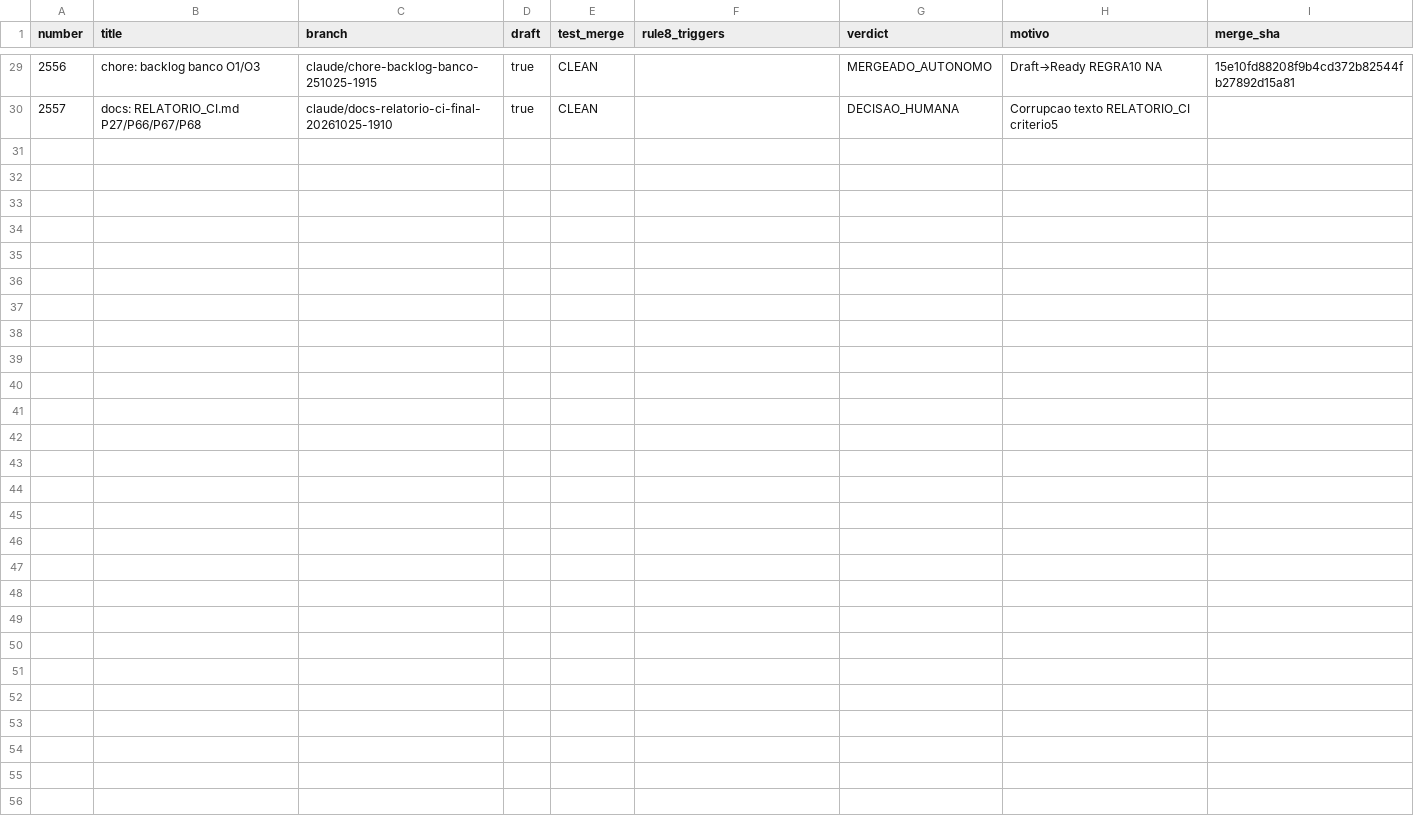
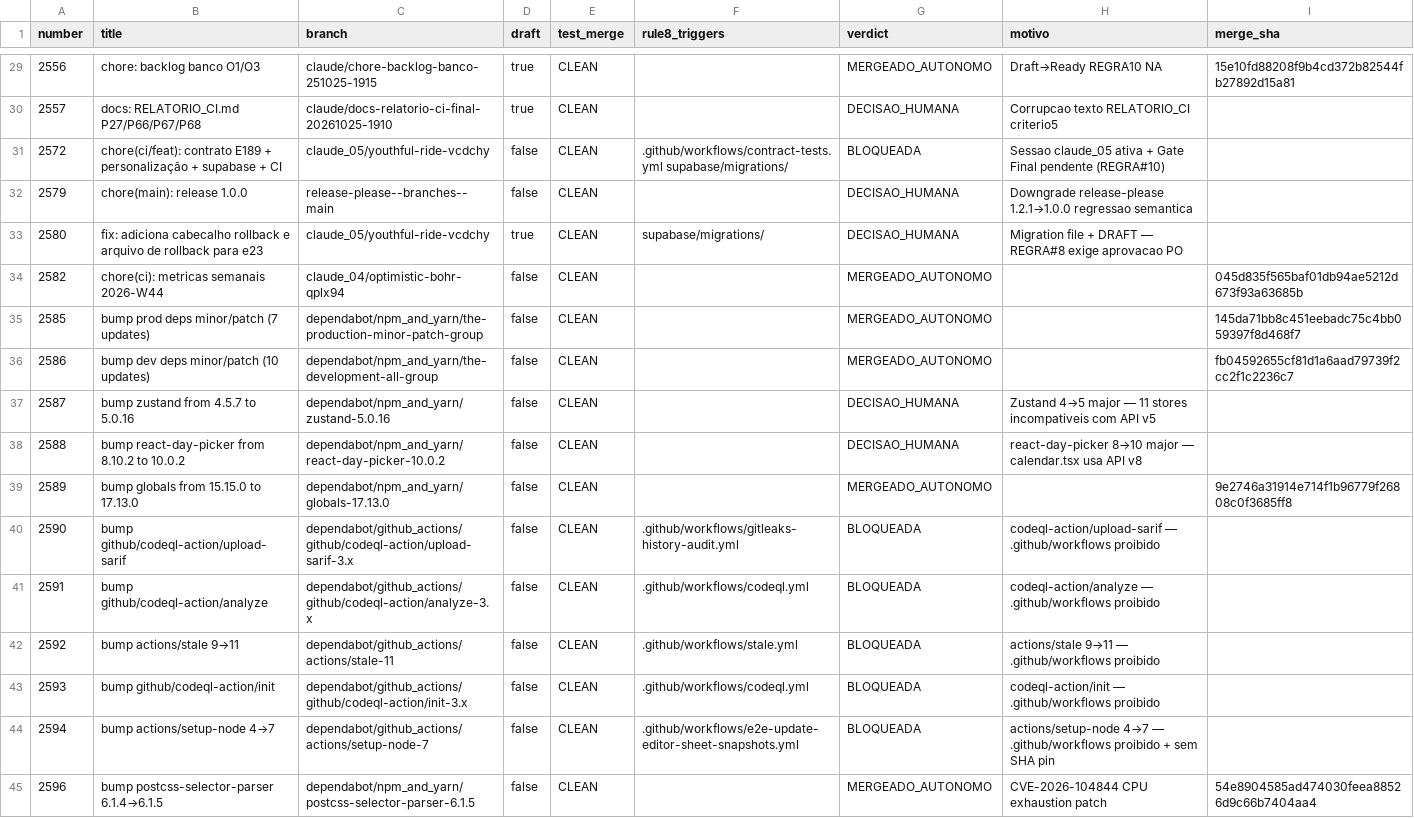
Before and after one commit to adm01-debug/Promo_Gifts_V4, a CSV file: analise-prs/prs.csv, drawn as a sheet; only a part is shown, gaps mark what is left out; the diff names each change by its address in the sheet, - before the commit and + after, or states it on an @@ line.

```diff
--- a/analise-prs/prs.csv
+++ b/analise-prs/prs.csv
+row 31: 2572 | chore(ci/feat): contrato E189 + personalização + supabase + CI | claude_05/youthful-ride-vcdchy | false | CLEAN | .github/workflows/contract-tests.yml supabase/migrations/ | BLOQUEADA | Sessao claude_05 ativa + Gate Final pendente (REGRA#10)
+row 32: 2579 | chore(main): release 1.0.0 | release-please--branches--main | false | CLEAN |  | DECISAO_HUMANA | Downgrade release-please 1.2.1→1.0.0 regressao semantica
+row 33: 2580 | fix: adiciona cabecalho rollback e arquivo de rollback para e23 | claude_05/youthful-ride-vcdchy | true | CLEAN | supabase/migrations/ | DECISAO_HUMANA | Migration file + DRAFT — REGRA#8 exige aprovacao PO
+row 34: 2582 | chore(ci): metricas semanais 2026-W44 | claude_04/optimistic-bohr-qplx94 | false | CLEAN |  | MERGEADO_AUTONOMO |  | 045d835f565baf01db94ae5212d673f93a63685b
+row 35: 2585 | bump prod deps minor/patch (7 updates) | dependabot/npm_and_yarn/the-production-minor-patch-group | false | CLEAN |  | MERGEADO_AUTONOMO |  | 145da71bb8c451eebadc75c4bb059397f8d468f7
+row 36: 2586 | bump dev deps minor/patch (10 updates) | dependabot/npm_and_yarn/the-development-all-group | false | CLEAN |  | MERGEADO_AUTONOMO |  | fb04592655cf81d1a6aad79739f2cc2f1c2236c7
+row 37: 2587 | bump zustand from 4.5.7 to 5.0.16 | dependabot/npm_and_yarn/zustand-5.0.16 | false | CLEAN |  | DECISAO_HUMANA | Zustand 4→5 major — 11 stores incompativeis com API v5
+row 38: 2588 | bump react-day-picker from 8.10.2 to 10.0.2 | dependabot/npm_and_yarn/react-day-picker-10.0.2 | false | CLEAN |  | DECISAO_HUMANA | react-day-picker 8→10 major — calendar.tsx usa API v8
+row 39: 2589 | bump globals from 15.15.0 to 17.13.0 | dependabot/npm_and_yarn/globals-17.13.0 | false | CLEAN |  | MERGEADO_AUTONOMO |  | 9e2746a31914e714f1b96779f26808c0f3685ff8
+row 40: 2590 | bump github/codeql-action/upload-sarif | dependabot/github_actions/github/codeql-action/upload-sarif-3.x | false | CLEAN | .github/workflows/gitleaks-history-audit.yml | BLOQUEADA | codeql-action/upload-sarif — .github/workflows proibido
+row 41: 2591 | bump github/codeql-action/analyze | dependabot/github_actions/github/codeql-action/analyze-3.x | false | CLEAN | .github/workflows/codeql.yml | BLOQUEADA | codeql-action/analyze — .github/workflows proibido
+row 42: 2592 | bump actions/stale 9→11 | dependabot/github_actions/actions/stale-11 | false | CLEAN | .github/workflows/stale.yml | BLOQUEADA | actions/stale 9→11 — .github/workflows proibido
+row 43: 2593 | bump github/codeql-action/init | dependabot/github_actions/github/codeql-action/init-3.x | false | CLEAN | .github/workflows/codeql.yml | BLOQUEADA | codeql-action/init — .github/workflows proibido
+row 44: 2594 | bump actions/setup-node 4→7 | dependabot/github_actions/actions/setup-node-7 | false | CLEAN | .github/workflows/e2e-update-editor-sheet-snapshots.yml | BLOQUEADA | actions/setup-node 4→7 — .github/workflows proibido + sem SHA pin
+row 45: 2596 | bump postcss-selector-parser 6.1.4→6.1.5 | dependabot/npm_and_yarn/postcss-selector-parser-6.1.5 | false | CLEAN |  | MERGEADO_AUTONOMO | CVE-2026-104844 CPU exhaustion patch | 54e8904585ad474030feea88526d9c66b7404aa4
```
Also changed, not shown: 10 other files.
